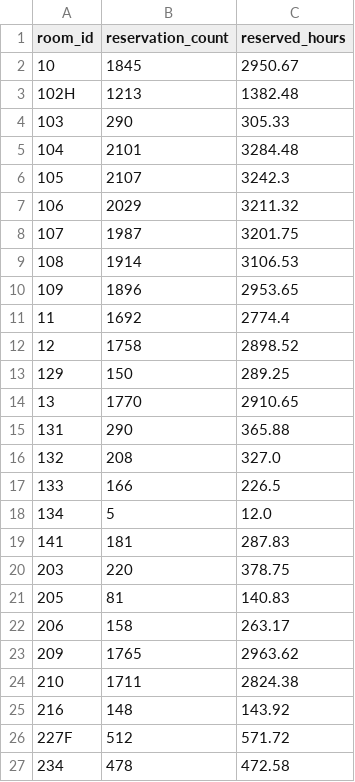
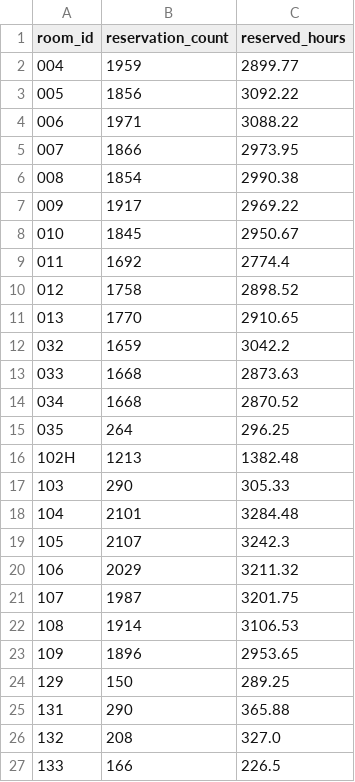
Before and after one commit to xuanj0555/INF2006_ClassroomBooking, a CSV file: analytics/output/reservations_by_room.csv, drawn as a sheet; only a part is shown; the shorter side is filled out with more unchanged rows; the diff covers the shown part only.

```diff
--- a/analytics/output/reservations_by_room.csv
+++ b/analytics/output/reservations_by_room.csv
@@ -1,3 +1,16 @@
 room_id,reservation_count,reserved_hours
-10,1845,2950.67
+004,1959,2899.77
+005,1856,3092.22
+006,1971,3088.22
+007,1866,2973.95
+008,1854,2990.38
+009,1917,2969.22
+010,1845,2950.67
+011,1692,2774.4
+012,1758,2898.52
+013,1770,2910.65
+032,1659,3042.2
+033,1668,2873.63
+034,1668,2870.52
+035,264,296.25
 102H,1213,1382.48
@@ -10,6 +23,3 @@ room_id,reservation_count,reserved_hours
 109,1896,2953.65
-11,1692,2774.4
-12,1758,2898.52
 129,150,289.25
-13,1770,2910.65
 131,290,365.88
```
Also changed, not shown: 10 removed rows elsewhere in this file, 10 other files.
